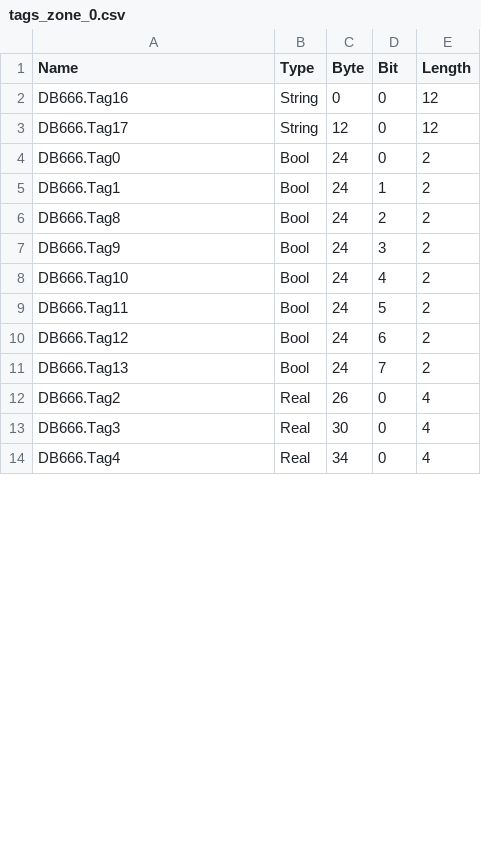
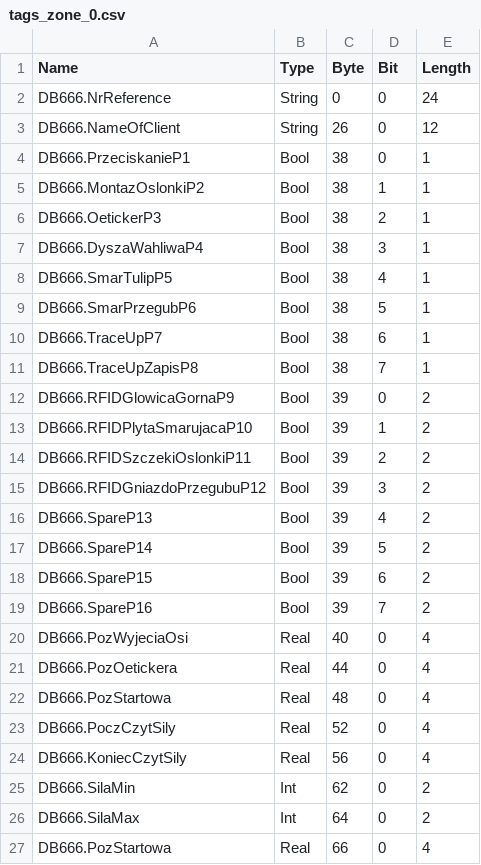
Before and after one commit to Maskul96/HMIApp, a CSV file: HMIApp/HMIApp/Resources/Files/tags_zone_0.csv, drawn as a sheet; only a part is shown; the diff covers the shown part only.

```diff
--- a/HMIApp/HMIApp/Resources/Files/tags_zone_0.csv
+++ b/HMIApp/HMIApp/Resources/Files/tags_zone_0.csv
@@ -1,14 +1,27 @@
 Name,Type,Byte,Bit,Length
-DB666.Tag16,String,0,0,12
-DB666.Tag17,String,12,0,12
-DB666.Tag0,Bool,24,0,2
-DB666.Tag1,Bool,24,1,2
-DB666.Tag8,Bool,24,2,2
-DB666.Tag9,Bool,24,3,2
-DB666.Tag10,Bool,24,4,2
-DB666.Tag11,Bool,24,5,2
-DB666.Tag12,Bool,24,6,2
-DB666.Tag13,Bool,24,7,2
-DB666.Tag2,Real,26,0,4
-DB666.Tag3,Real,30,0,4
-DB666.Tag4,Real,34,0,4
+DB666.NrReference,String,0,0,24
+DB666.NameOfClient,String,26,0,12
+DB666.PrzeciskanieP1,Bool,38,0,1
+DB666.MontazOslonkiP2,Bool,38,1,1
+DB666.OetickerP3,Bool,38,2,1
+DB666.DyszaWahliwaP4,Bool,38,3,1
+DB666.SmarTulipP5,Bool,38,4,1
+DB666.SmarPrzegubP6,Bool,38,5,1
+DB666.TraceUpP7,Bool,38,6,1
+DB666.TraceUpZapisP8,Bool,38,7,1
+DB666.RFIDGlowicaGornaP9,Bool,39,0,2
+DB666.RFIDPlytaSmarujacaP10,Bool,39,1,2
+DB666.RFIDSzczekiOslonkiP11,Bool,39,2,2
+DB666.RFIDGniazdoPrzegubuP12,Bool,39,3,2
+DB666.SpareP13,Bool,39,4,2
+DB666.SpareP14,Bool,39,5,2
+DB666.SpareP15,Bool,39,6,2
+DB666.SpareP16,Bool,39,7,2
+DB666.PozWyjeciaOsi,Real,40,0,4
+DB666.PozOetickera,Real,44,0,4
+DB666.PozStartowa,Real,48,0,4
+DB666.PoczCzytSily,Real,52,0,4
+DB666.KoniecCzytSily,Real,56,0,4
+DB666.SilaMin,Int,62,0,2
+DB666.SilaMax,Int,64,0,2
+DB666.PozStartowa,Real,66,0,4
```
Also changed, not shown: 7 added rows and 20 edited cells elsewhere in this file, HMIApp/HMIApp/Resources/Files/tags_zone_1.csv, HMIApp/HMIApp/Resources/Files/tags_zone_3.csv, 7 other files.
